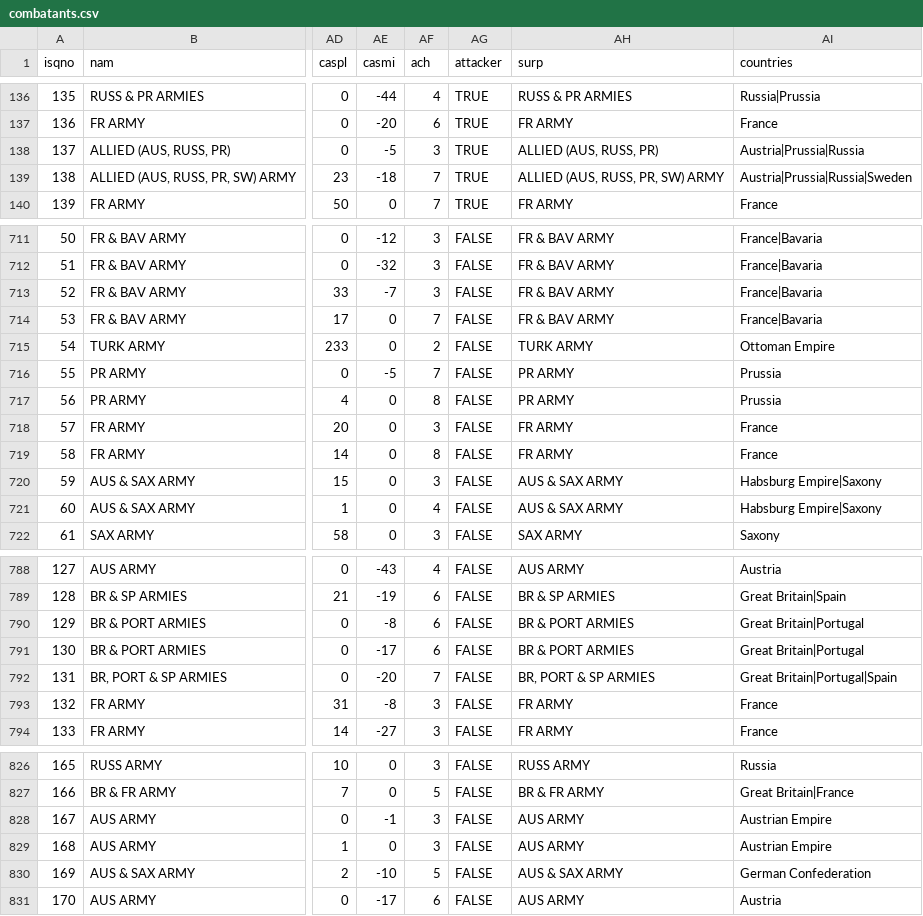
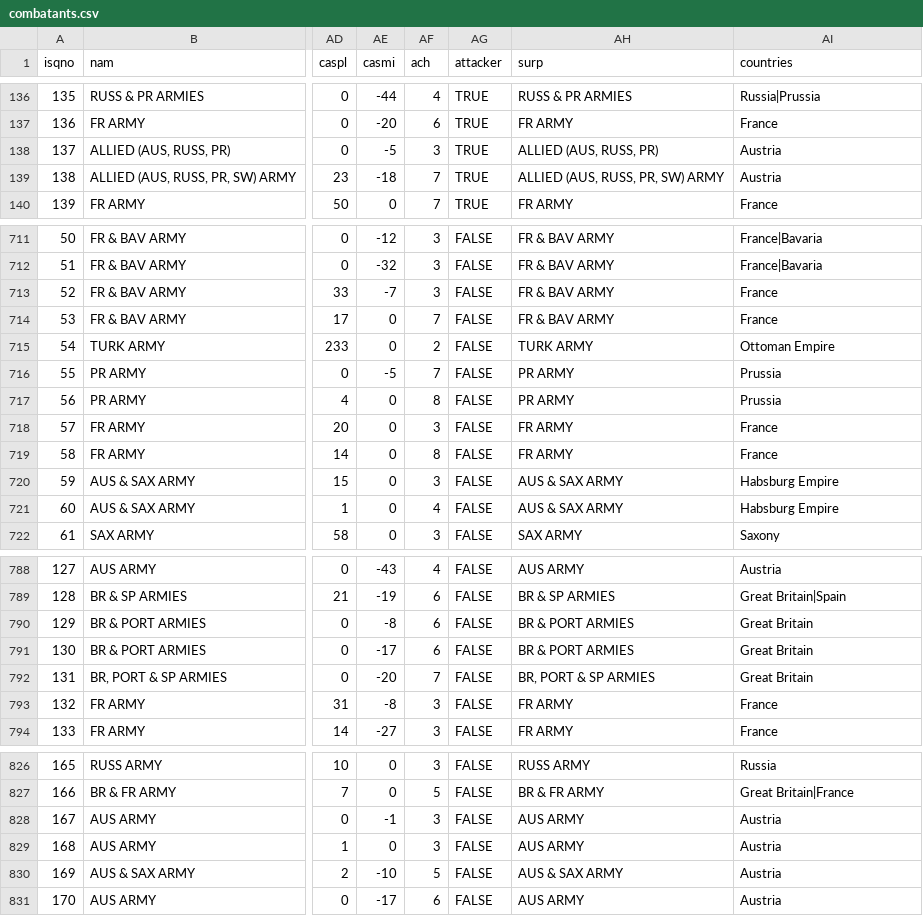
Before and after one commit to jrnold/CDB90, a CSV file: data/combatants.csv, drawn as a sheet; only a part is shown, gaps mark what is left out; the diff covers the shown part only; the diff names each change by its address in the sheet, - before the commit and + after, or states it on an @@ line.

```diff
--- a/data/combatants.csv
+++ b/data/combatants.csv
-AI138 (countries): Austria|Prussia|Russia
+AI138 (countries): Austria
-AI139 (countries): Austria|Prussia|Russia|Sweden
+AI139 (countries): Austria
-AI713:AI714 (countries): France|Bavaria
+AI713:AI714 (countries): France
-AI720:AI721 (countries): Habsburg Empire|Saxony
+AI720:AI721 (countries): Habsburg Empire
-AI790:AI791 (countries): Great Britain|Portugal
+AI790:AI791 (countries): Great Britain
-AI792 (countries): Great Britain|Portugal|Spain
+AI792 (countries): Great Britain
-AI828:AI829 (countries): Austrian Empire
+AI828:AI829 (countries): Austria
-AI830 (countries): German Confederation
+AI830 (countries): Austria
```
Also changed, not shown: 19 edited cells elsewhere in this file, data/battles.csv, 3 other files.
